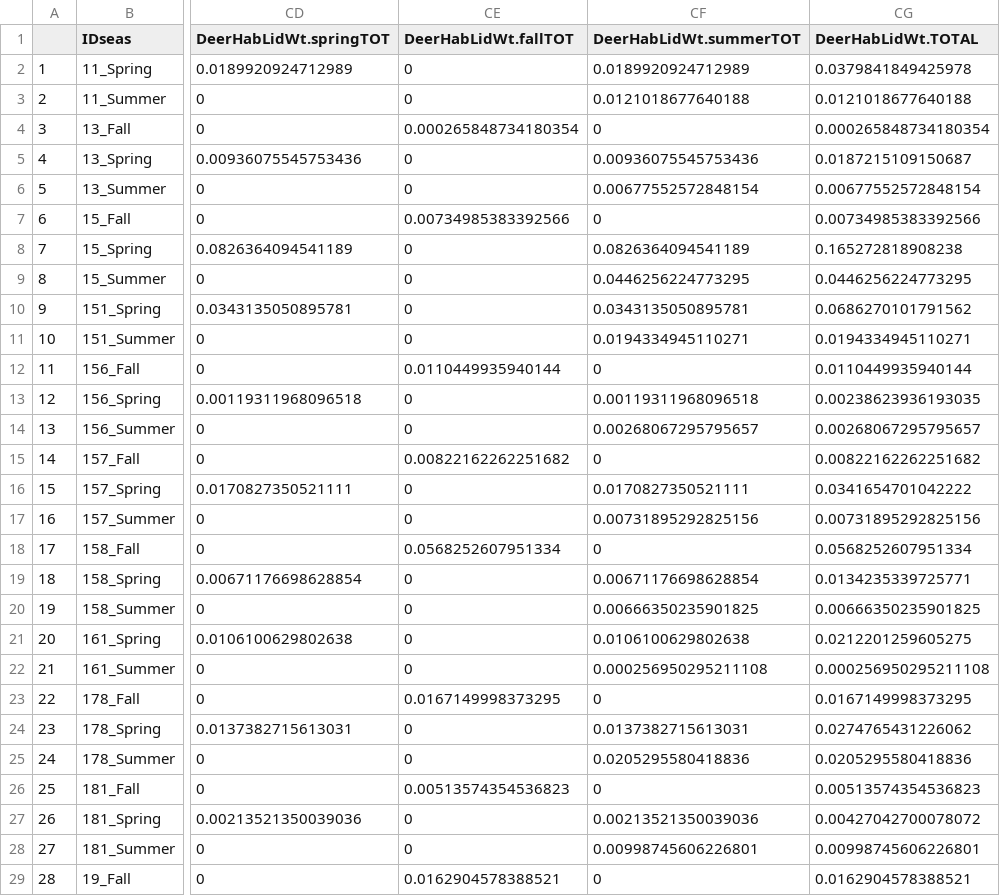
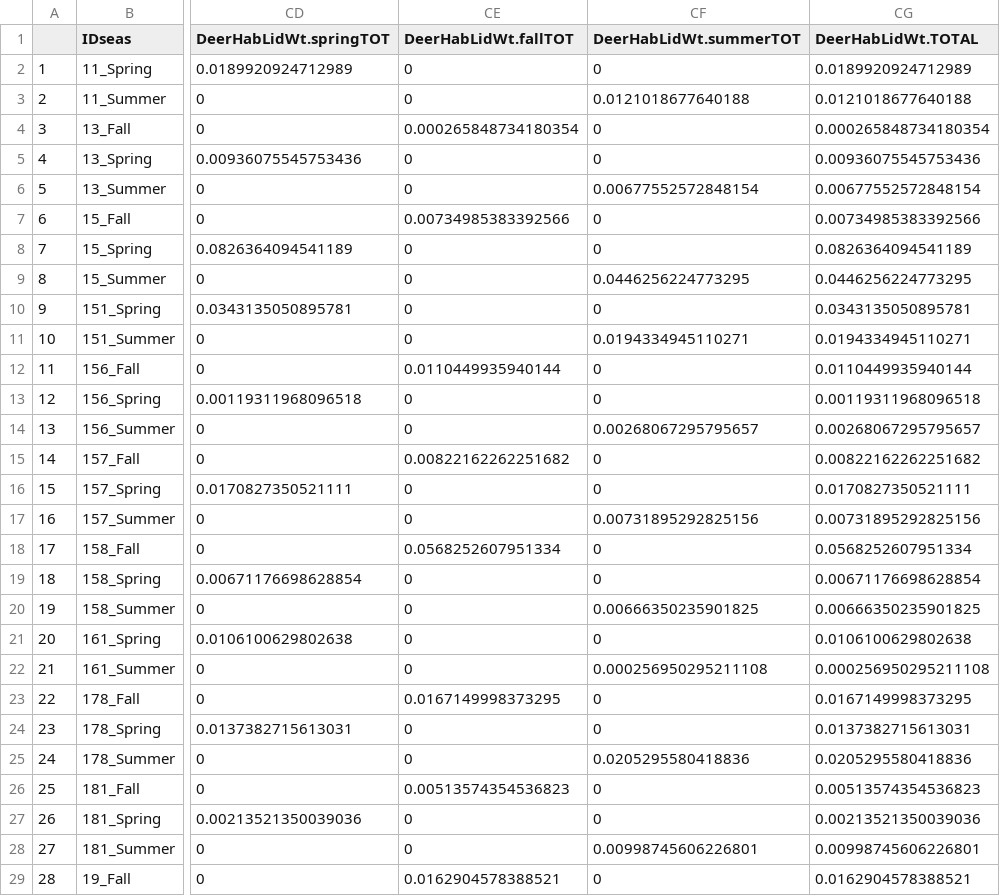
Before and after one commit to UrsusAmer55/Brainworm2, a CSV file: ProcessedData/D2_040418.csv, drawn as a sheet; only a part is shown, gaps mark what is left out; the diff covers the shown part only; the diff names each change by its address in the sheet, - before the commit and + after, or states it on an @@ line.

```diff
--- a/ProcessedData/D2_040418.csv
+++ b/ProcessedData/D2_040418.csv
-CF2 (DeerHabLidWt.summerTOT): 0.0189920924712989
+CF2 (DeerHabLidWt.summerTOT): 0
-CG2 (DeerHabLidWt.TOTAL): 0.0379841849425978
+CG2 (DeerHabLidWt.TOTAL): 0.0189920924712989
-CF5 (DeerHabLidWt.summerTOT): 0.00936075545753436
+CF5 (DeerHabLidWt.summerTOT): 0
-CG5 (DeerHabLidWt.TOTAL): 0.0187215109150687
+CG5 (DeerHabLidWt.TOTAL): 0.00936075545753436
-CF8 (DeerHabLidWt.summerTOT): 0.0826364094541189
+CF8 (DeerHabLidWt.summerTOT): 0
-CG8 (DeerHabLidWt.TOTAL): 0.165272818908238
+CG8 (DeerHabLidWt.TOTAL): 0.0826364094541189
-CF10 (DeerHabLidWt.summerTOT): 0.0343135050895781
+CF10 (DeerHabLidWt.summerTOT): 0
-CG10 (DeerHabLidWt.TOTAL): 0.0686270101791562
+CG10 (DeerHabLidWt.TOTAL): 0.0343135050895781
-CF13 (DeerHabLidWt.summerTOT): 0.00119311968096518
+CF13 (DeerHabLidWt.summerTOT): 0
-CG13 (DeerHabLidWt.TOTAL): 0.00238623936193035
+CG13 (DeerHabLidWt.TOTAL): 0.00119311968096518
-CF16 (DeerHabLidWt.summerTOT): 0.0170827350521111
+CF16 (DeerHabLidWt.summerTOT): 0
-CG16 (DeerHabLidWt.TOTAL): 0.0341654701042222
+CG16 (DeerHabLidWt.TOTAL): 0.0170827350521111
-CF19 (DeerHabLidWt.summerTOT): 0.00671176698628854
+CF19 (DeerHabLidWt.summerTOT): 0
-CG19 (DeerHabLidWt.TOTAL): 0.0134235339725771
+CG19 (DeerHabLidWt.TOTAL): 0.00671176698628854
-CF21 (DeerHabLidWt.summerTOT): 0.0106100629802638
+CF21 (DeerHabLidWt.summerTOT): 0
-CG21 (DeerHabLidWt.TOTAL): 0.0212201259605275
+CG21 (DeerHabLidWt.TOTAL): 0.0106100629802638
-CF24 (DeerHabLidWt.summerTOT): 0.0137382715613031
+CF24 (DeerHabLidWt.summerTOT): 0
-CG24 (DeerHabLidWt.TOTAL): 0.0274765431226062
+CG24 (DeerHabLidWt.TOTAL): 0.0137382715613031
-CF27 (DeerHabLidWt.summerTOT): 0.00213521350039036
+CF27 (DeerHabLidWt.summerTOT): 0
-CG27 (DeerHabLidWt.TOTAL): 0.00427042700078072
+CG27 (DeerHabLidWt.TOTAL): 0.00213521350039036
```
Also changed, not shown: 16 edited cells elsewhere in this file, 16 other files.
